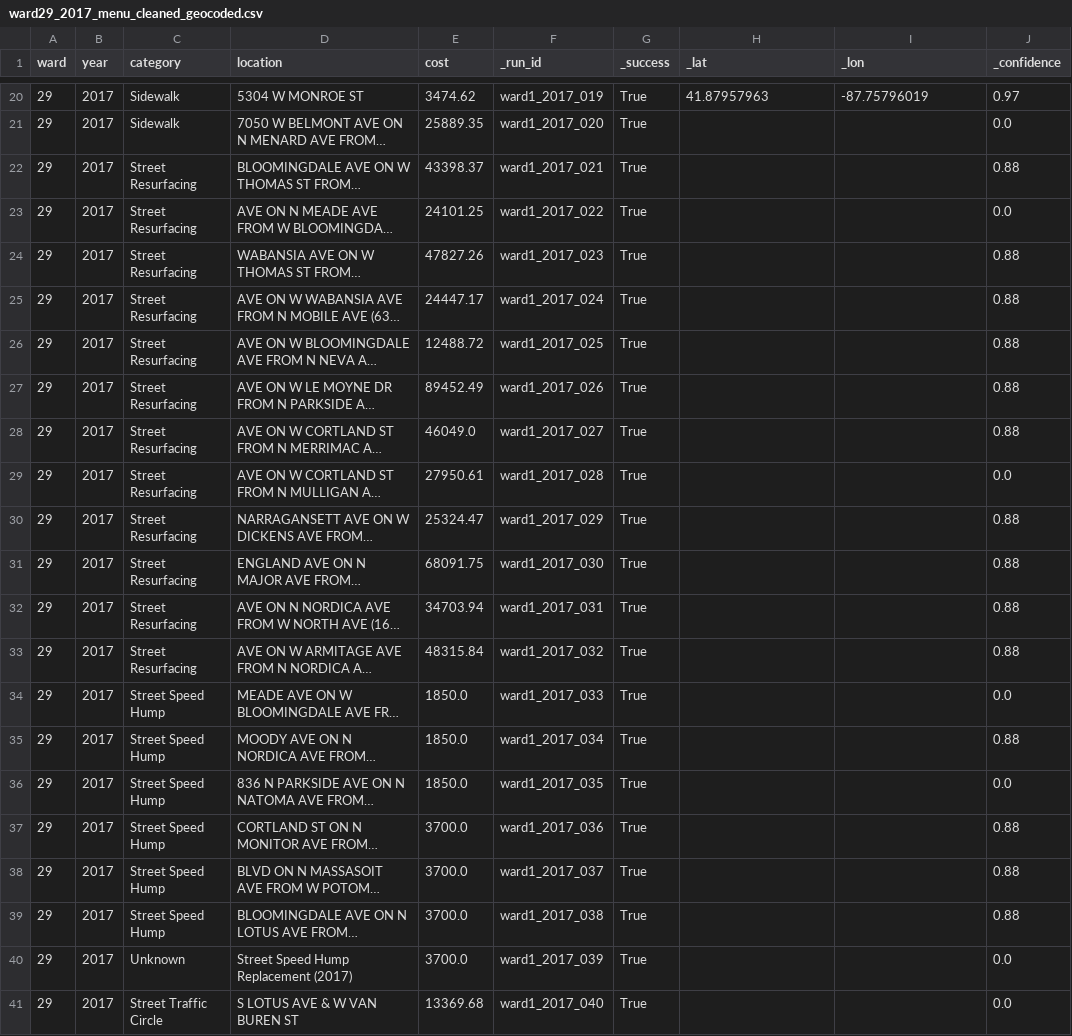
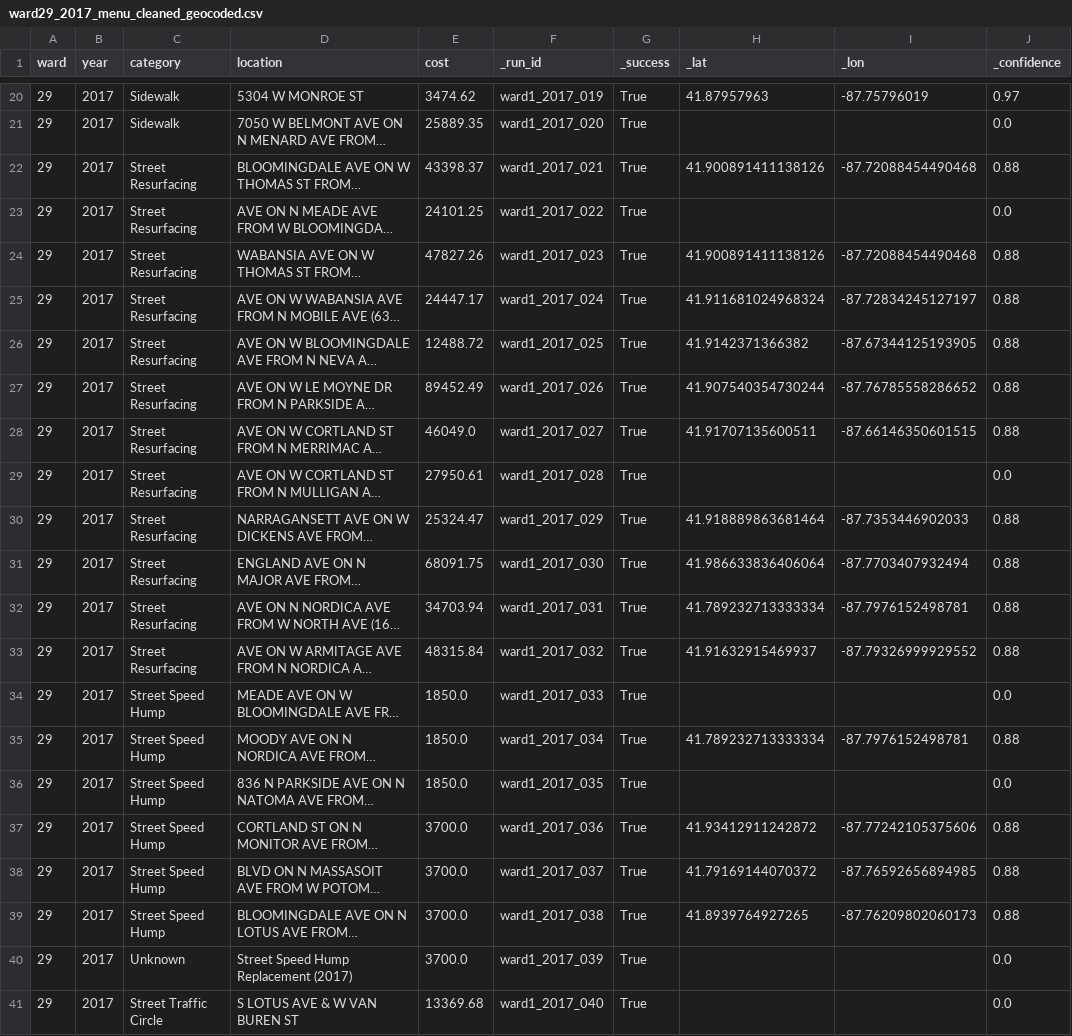
Before and after one commit to thechefcharles/project-holos-repo, a CSV file: data/ward29_2017_menu_cleaned_geocoded.csv, drawn as a sheet; only a part is shown, gaps mark what is left out; long unchanged cells end in …; the diff names each change by its address in the sheet, - before the commit and + after, or states it on an @@ line.

```diff
--- a/data/ward29_2017_menu_cleaned_geocoded.csv
+++ b/data/ward29_2017_menu_cleaned_geocoded.csv
-H22 (_lat): (empty)
+H22 (_lat): 41.900891411138126
-I22 (_lon): (empty)
+I22 (_lon): -87.72088454490468
-H24 (_lat): (empty)
+H24 (_lat): 41.900891411138126
-I24 (_lon): (empty)
+I24 (_lon): -87.72088454490468
-H25 (_lat): (empty)
+H25 (_lat): 41.911681024968324
-I25 (_lon): (empty)
+I25 (_lon): -87.72834245127197
-H26 (_lat): (empty)
+H26 (_lat): 41.9142371366382
-I26 (_lon): (empty)
+I26 (_lon): -87.67344125193905
-H27 (_lat): (empty)
+H27 (_lat): 41.907540354730244
-I27 (_lon): (empty)
+I27 (_lon): -87.76785558286652
-H28 (_lat): (empty)
+H28 (_lat): 41.91707135600511
-I28 (_lon): (empty)
+I28 (_lon): -87.66146350601515
-H30 (_lat): (empty)
+H30 (_lat): 41.918889863681464
-I30 (_lon): (empty)
+I30 (_lon): -87.7353446902033
-H31 (_lat): (empty)
+H31 (_lat): 41.986633836406064
-I31 (_lon): (empty)
+I31 (_lon): -87.7703407932494
-H32 (_lat): (empty)
+H32 (_lat): 41.789232713333334
-I32 (_lon): (empty)
+I32 (_lon): -87.7976152498781
-H33 (_lat): (empty)
+H33 (_lat): 41.91632915469937
-I33 (_lon): (empty)
+I33 (_lon): -87.79326999929552
-H35 (_lat): (empty)
+H35 (_lat): 41.789232713333334
-I35 (_lon): (empty)
+I35 (_lon): -87.7976152498781
-H37 (_lat): (empty)
+H37 (_lat): 41.93412911242872
-I37 (_lon): (empty)
+I37 (_lon): -87.77242105375606
-H38 (_lat): (empty)
+H38 (_lat): 41.79169144070372
-I38 (_lon): (empty)
+I38 (_lon): -87.76592656894985
-H39 (_lat): (empty)
+H39 (_lat): 41.8939764927265
-I39 (_lon): (empty)
+I39 (_lon): -87.76209802060173
```
Also changed, not shown: data/ward32_2017_menu_cleaned_geocoded.csv, data/ward38_2017_menu_cleaned_geocoded.csv, 30 other files.
